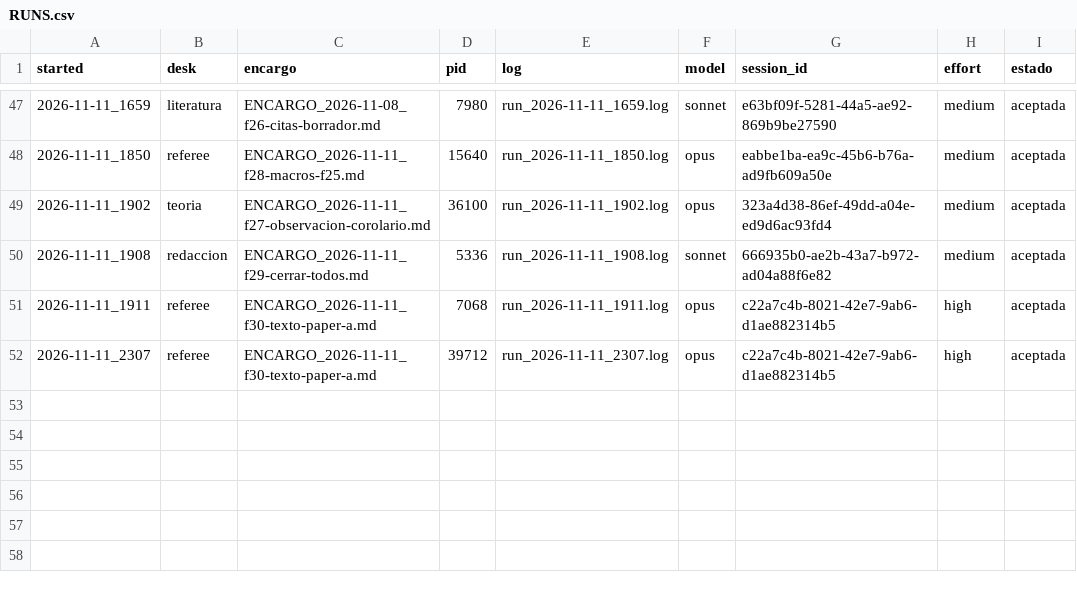
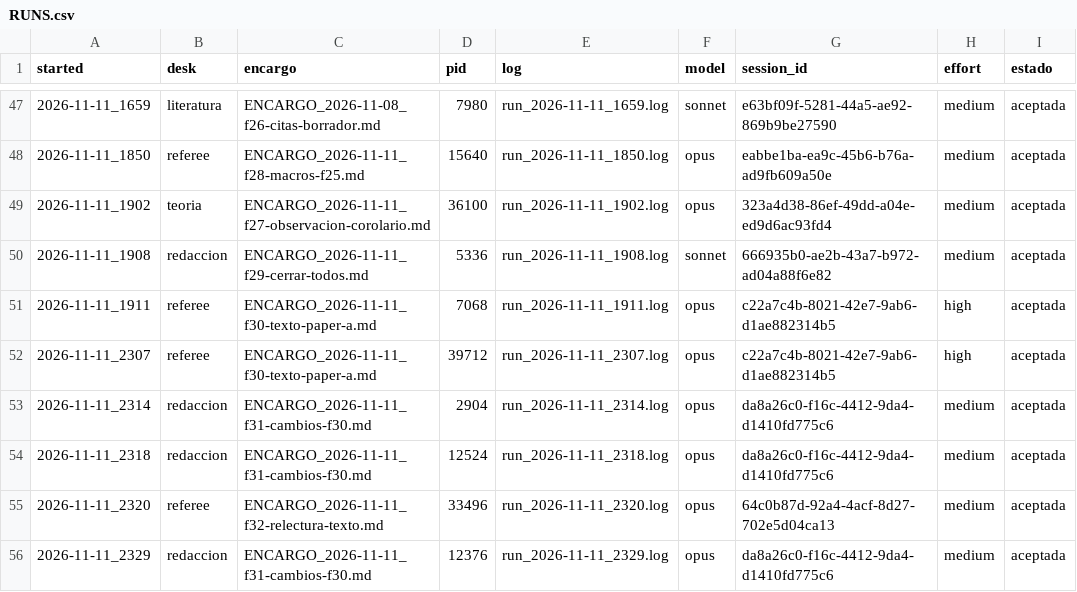
Before and after one commit to alopezlamata-glitch/research-desk, a CSV file: desks/RUNS.csv, drawn as a sheet; only a part is shown, gaps mark what is left out; the diff names each change by its address in the sheet, - before the commit and + after, or states it on an @@ line.

```diff
--- a/desks/RUNS.csv
+++ b/desks/RUNS.csv
+row 53: 2026-11-11_2314 | redaccion | ENCARGO_2026-11-11_f31-cambios-f30.md | 2904 | run_2026-11-11_2314.log | opus | da8a26c0-f16c-4412-9da4-d1410fd775c6 | medium | aceptada
+row 54: 2026-11-11_2318 | redaccion | ENCARGO_2026-11-11_f31-cambios-f30.md | 12524 | run_2026-11-11_2318.log | opus | da8a26c0-f16c-4412-9da4-d1410fd775c6 | medium | aceptada
+row 55: 2026-11-11_2320 | referee | ENCARGO_2026-11-11_f32-relectura-texto.md | 33496 | run_2026-11-11_2320.log | opus | 64c0b87d-92a4-4acf-8d27-702e5d04ca13 | medium | aceptada
+row 56: 2026-11-11_2329 | redaccion | ENCARGO_2026-11-11_f31-cambios-f30.md | 12376 | run_2026-11-11_2329.log | opus | da8a26c0-f16c-4412-9da4-d1410fd775c6 | medium | aceptada
```
Also changed, not shown: 9 other files.
